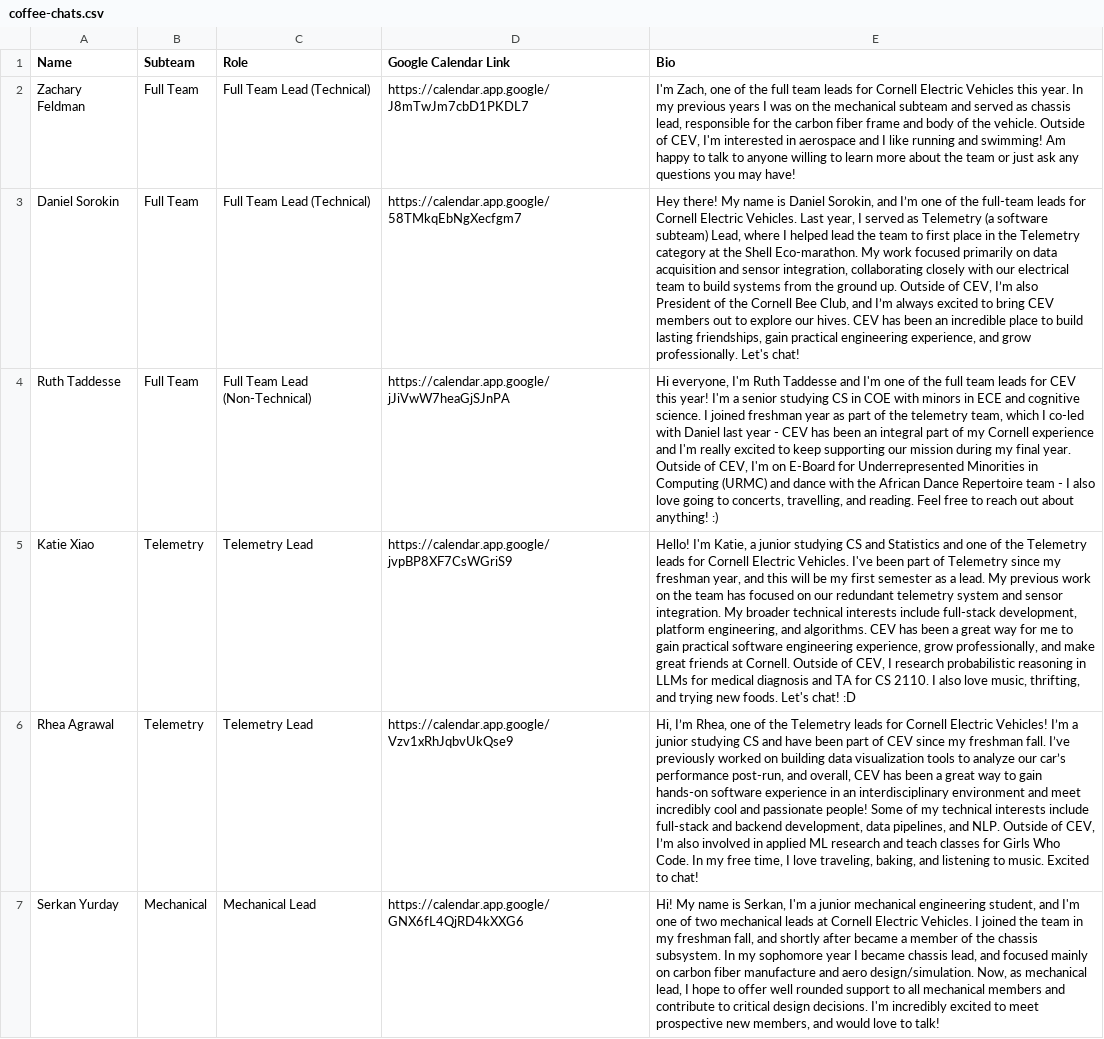
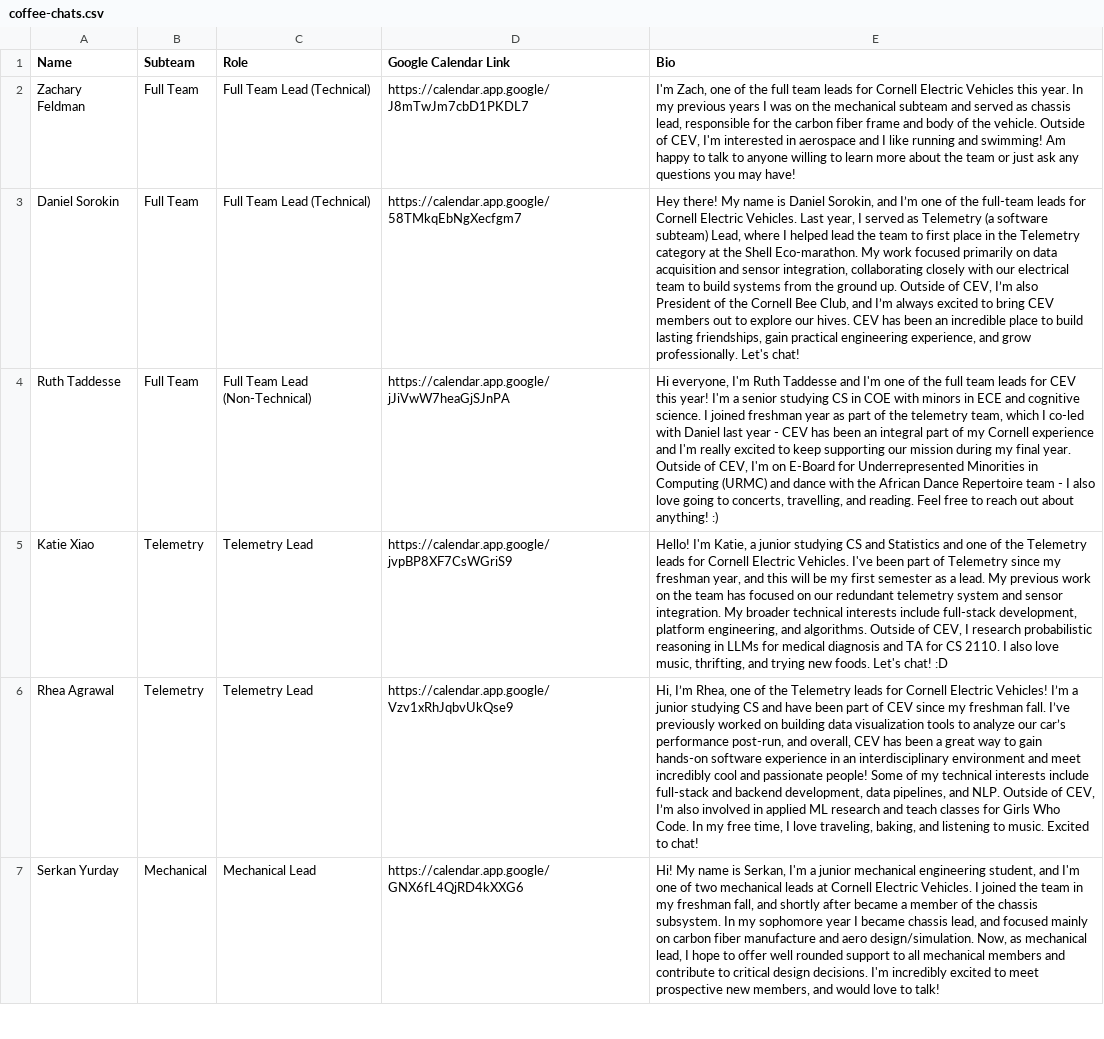
Before and after one commit to ChickenCoupe/ev-website, a CSV file: src/data/coffee-chats.csv, drawn as a sheet; only a part is shown; the diff covers the shown part only; the diff names each change by its address in the sheet, - before the commit and + after, or states it on an @@ line.

```diff
--- a/src/data/coffee-chats.csv
+++ b/src/data/coffee-chats.csv
-E5 (Bio): …and algorithms. CEV has been a great way for me to gain practical software engineering experience, grow professionally, and make great friends at Cornell. Outside of…
+E5 (Bio): …and algorithms. Outside of…
```
Also changed, not shown: 1 added row elsewhere in this file, 1 other file.
